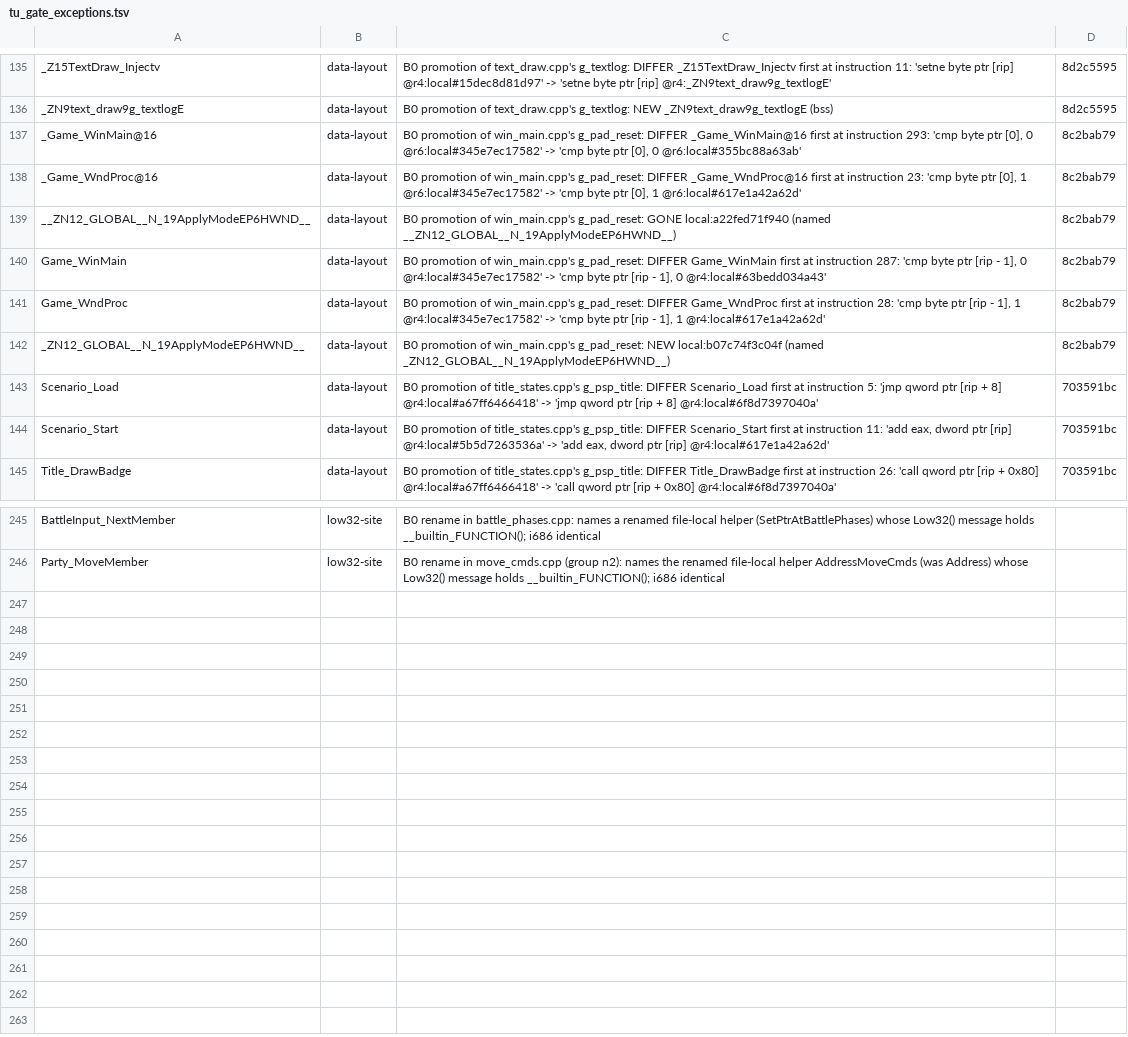
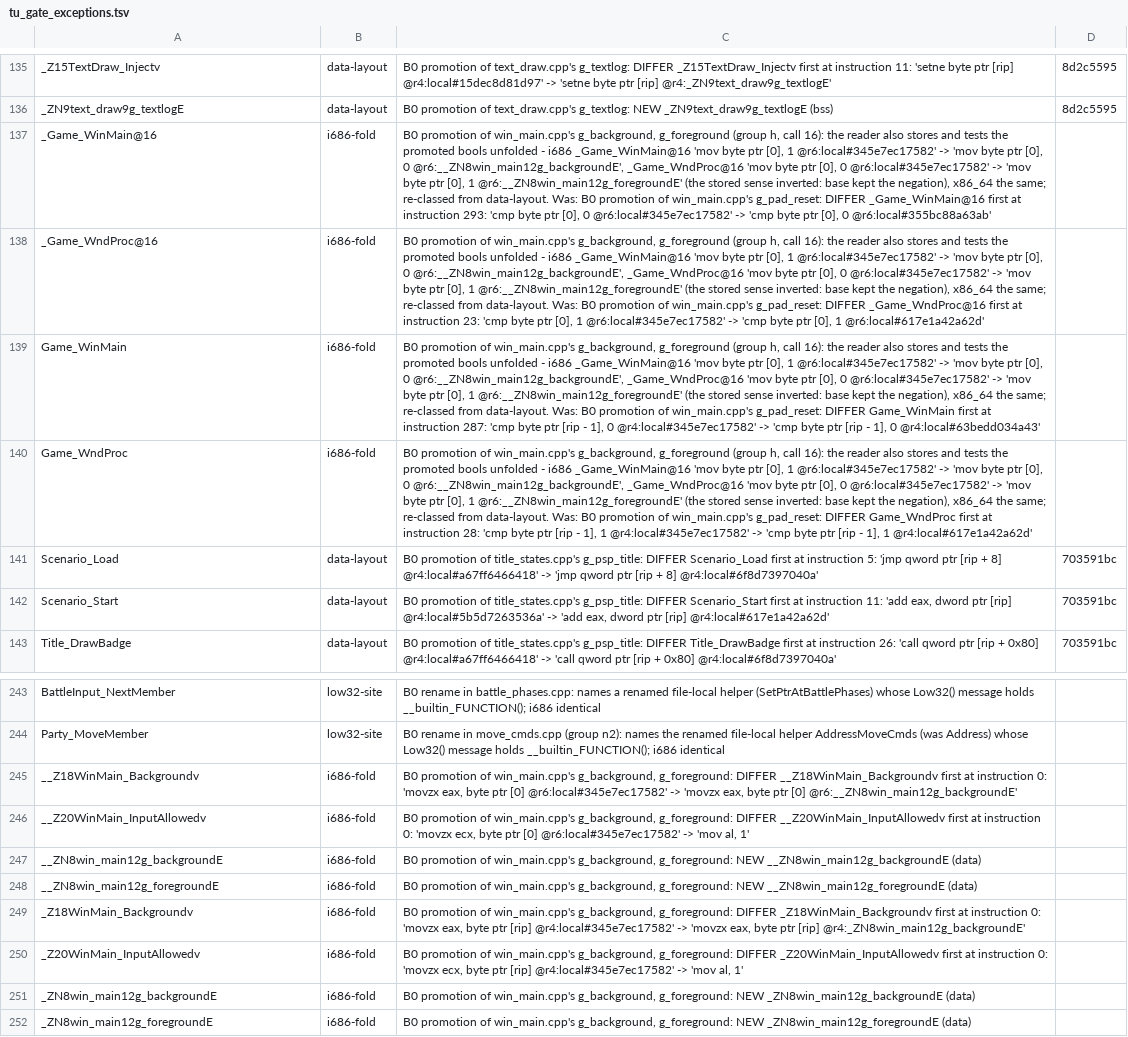
Before and after one commit to kerokline/BreathOfFire3PCPort, a TSV file: analysis/tu_gate_exceptions.tsv, drawn as a sheet; only a part is shown, gaps mark what is left out; removed rows and columns are numbered as before the commit, all else as after; the diff names each change by its address in the sheet, - before the commit and + after, or states it on an @@ line.

```diff
--- a/analysis/tu_gate_exceptions.tsv
+++ b/analysis/tu_gate_exceptions.tsv
-B137:B138: data-layout
+B137:B138: i686-fold
-C137: …of win_main.cpp's g_pad_reset: DIFFER…
+C137: …of win_main.cpp's g_background, g_foreground (group h, call 16): the reader also stores and tests the promoted bools unfolded - i686 _Game_WinMain@16 'mov byte ptr [0], 1 @r6:local#345e7ec17582' -> 'mov byte ptr [0], 0 @r6:__ZN8win_main12g_backgroundE', _Game_WndProc@16 'mov byte ptr [0], 0 @r6:local#345e7ec17582' -> 'mov byte ptr [0], 1 @r6:__ZN8win_main12g_foregroundE' (the stored sense inverted: base kept the negation), x86_64 the same; re-classed from data-layout. Was: B0 promotion of win_main.cpp's g_pad_reset: DIFFER…
-D137:D138: 8c2bab79
+D137:D138: (empty)
-C138: …of win_main.cpp's g_pad_reset: DIFFER…
+C138: …of win_main.cpp's g_background, g_foreground (group h, call 16): the reader also stores and tests the promoted bools unfolded - i686 _Game_WinMain@16 'mov byte ptr [0], 1 @r6:local#345e7ec17582' -> 'mov byte ptr [0], 0 @r6:__ZN8win_main12g_backgroundE', _Game_WndProc@16 'mov byte ptr [0], 0 @r6:local#345e7ec17582' -> 'mov byte ptr [0], 1 @r6:__ZN8win_main12g_foregroundE' (the stored sense inverted: base kept the negation), x86_64 the same; re-classed from data-layout. Was: B0 promotion of win_main.cpp's g_pad_reset: DIFFER…
-row 139: __ZN12_GLOBAL__N_19ApplyModeEP6HWND__ | data-layout | B0 promotion of win_main.cpp's g_pad_reset: GONE local:a22fed71f940 (named __ZN12_GLOBAL__N_19ApplyModeEP6HWND__) | 8c2bab79
-B139:B140: data-layout
+B139:B140: i686-fold
-C139: …of win_main.cpp's g_pad_reset: DIFFER…
+C139: …of win_main.cpp's g_background, g_foreground (group h, call 16): the reader also stores and tests the promoted bools unfolded - i686 _Game_WinMain@16 'mov byte ptr [0], 1 @r6:local#345e7ec17582' -> 'mov byte ptr [0], 0 @r6:__ZN8win_main12g_backgroundE', _Game_WndProc@16 'mov byte ptr [0], 0 @r6:local#345e7ec17582' -> 'mov byte ptr [0], 1 @r6:__ZN8win_main12g_foregroundE' (the stored sense inverted: base kept the negation), x86_64 the same; re-classed from data-layout. Was: B0 promotion of win_main.cpp's g_pad_reset: DIFFER…
-D139:D140: 8c2bab79
+D139:D140: (empty)
-C140: …of win_main.cpp's g_pad_reset: DIFFER…
+C140: …of win_main.cpp's g_background, g_foreground (group h, call 16): the reader also stores and tests the promoted bools unfolded - i686 _Game_WinMain@16 'mov byte ptr [0], 1 @r6:local#345e7ec17582' -> 'mov byte ptr [0], 0 @r6:__ZN8win_main12g_backgroundE', _Game_WndProc@16 'mov byte ptr [0], 0 @r6:local#345e7ec17582' -> 'mov byte ptr [0], 1 @r6:__ZN8win_main12g_foregroundE' (the stored sense inverted: base kept the negation), x86_64 the same; re-classed from data-layout. Was: B0 promotion of win_main.cpp's g_pad_reset: DIFFER…
-row 142: _ZN12_GLOBAL__N_19ApplyModeEP6HWND__ | data-layout | B0 promotion of win_main.cpp's g_pad_reset: NEW local:b07c74f3c04f (named _ZN12_GLOBAL__N_19ApplyModeEP6HWND__) | 8c2bab79
+row 245: __Z18WinMain_Backgroundv | i686-fold | B0 promotion of win_main.cpp's g_background, g_foreground: DIFFER __Z18WinMain_Backgroundv first at instruction 0: 'movzx eax, byte ptr [0] @r6:local#345e7ec17582' -> 'movzx eax, byte ptr [0] @r6:__ZN8win_main12g_backgroundE'
+row 246: __Z20WinMain_InputAllowedv | i686-fold | B0 promotion of win_main.cpp's g_background, g_foreground: DIFFER __Z20WinMain_InputAllowedv first at instruction 0: 'movzx ecx, byte ptr [0] @r6:local#345e7ec17582' -> 'mov al, 1'
+row 247: __ZN8win_main12g_backgroundE | i686-fold | B0 promotion of win_main.cpp's g_background, g_foreground: NEW __ZN8win_main12g_backgroundE (data)
+row 248: __ZN8win_main12g_foregroundE | i686-fold | B0 promotion of win_main.cpp's g_background, g_foreground: NEW __ZN8win_main12g_foregroundE (data)
+row 249: _Z18WinMain_Backgroundv | i686-fold | B0 promotion of win_main.cpp's g_background, g_foreground: DIFFER _Z18WinMain_Backgroundv first at instruction 0: 'movzx eax, byte ptr [rip] @r4:local#345e7ec17582' -> 'movzx eax, byte ptr [rip] @r4:_ZN8win_main12g_backgroundE'
+row 250: _Z20WinMain_InputAllowedv | i686-fold | B0 promotion of win_main.cpp's g_background, g_foreground: DIFFER _Z20WinMain_InputAllowedv first at instruction 0: 'movzx ecx, byte ptr [rip] @r4:local#345e7ec17582' -> 'mov al, 1'
+row 251: _ZN8win_main12g_backgroundE | i686-fold | B0 promotion of win_main.cpp's g_background, g_foreground: NEW _ZN8win_main12g_backgroundE (data)
+row 252: _ZN8win_main12g_foregroundE | i686-fold | B0 promotion of win_main.cpp's g_background, g_foreground: NEW _ZN8win_main12g_foregroundE (data)
```
Also changed, not shown: analysis/tu_renames.tsv, 2 other files.
